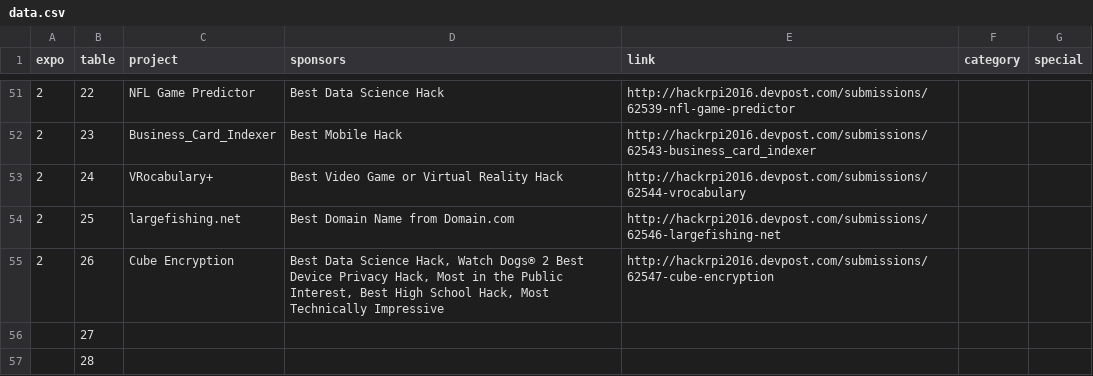
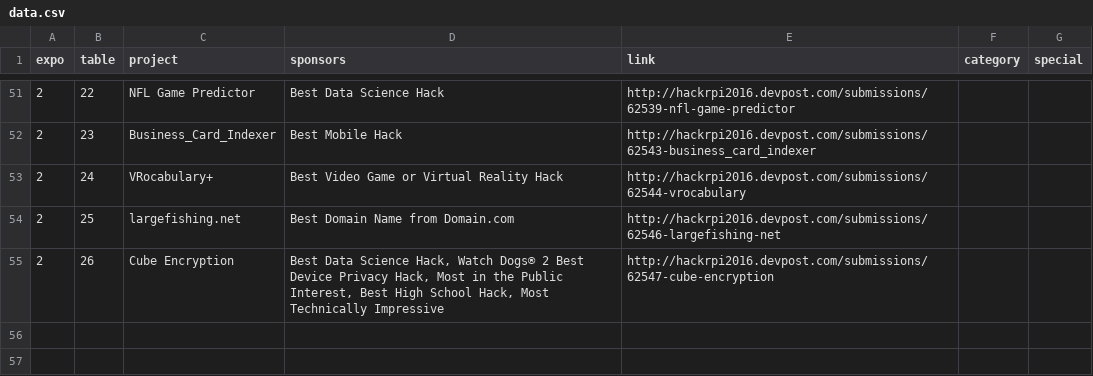
Before and after one commit to hack-rpi/Expo-Board, a CSV file: data/data.csv, drawn as a sheet; only a part is shown, gaps mark what is left out; the diff names each change by its address in the sheet, - before the commit and + after, or states it on an @@ line.

Commit message:
fixup

```diff
--- a/data/data.csv
+++ b/data/data.csv
-row 56:  | 27
-row 57:  | 28
```
